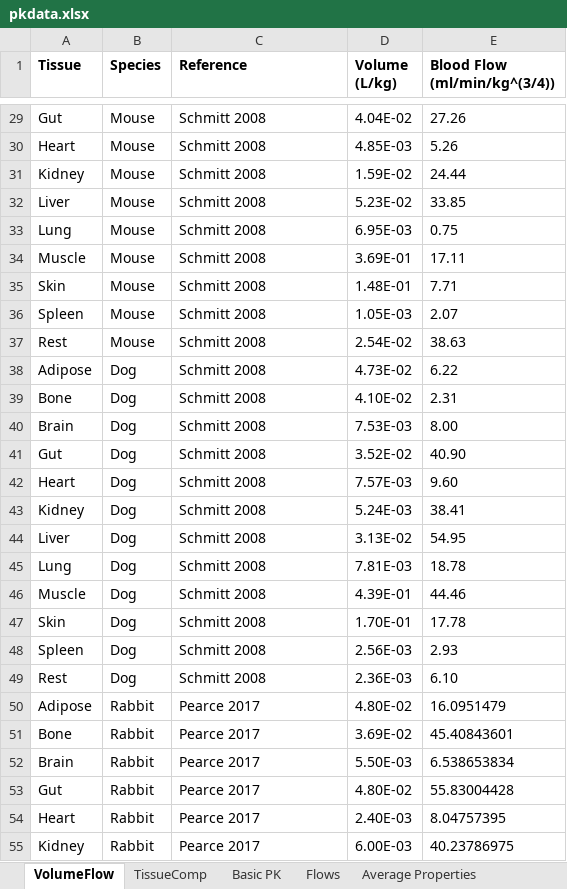
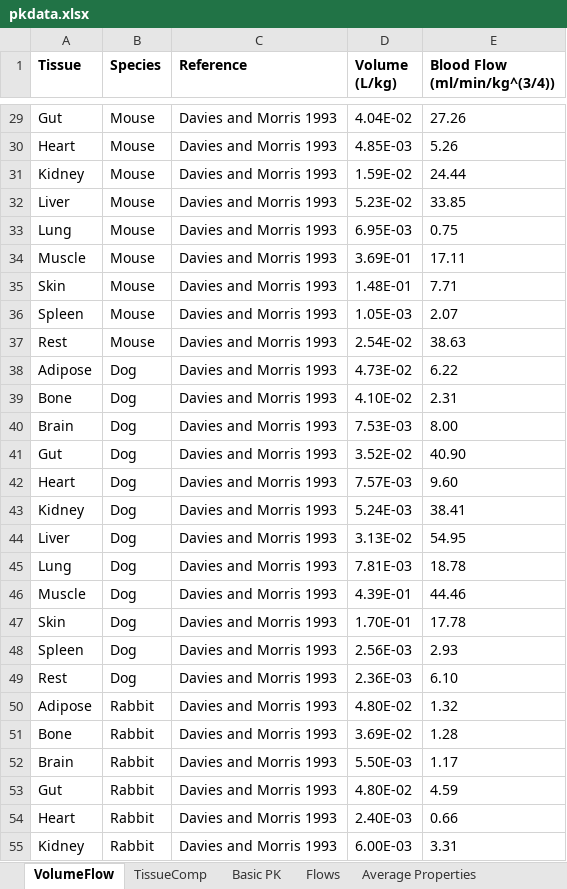
Before and after one commit to USEPA/CompTox-ExpoCast-httk, an Excel workbook: pkdata.xlsx, sheet VolumeFlow, drawn as a sheet; only a part is shown, gaps mark what is left out; values as stored, in another font and other column widths than the file's, no borders; the diff covers the shown part only; the diff names each change by its address in the sheet, - before the commit and + after, or states it on an @@ line.

```diff
--- a/pkdata.xlsx (sheet VolumeFlow)
+++ b/pkdata.xlsx (sheet VolumeFlow)
-C29:C49 (Reference): Schmitt 2008
+C29:C49 (Reference): Davies and Morris 1993
-C50:C55 (Reference): Pearce 2017
+C50:C55 (Reference): Davies and Morris 1993
-E50 (Blood Flow (ml/min/kg^(3/4))): 16.0951479
+E50 (Blood Flow (ml/min/kg^(3/4))): 1.32
-E51 (Blood Flow (ml/min/kg^(3/4))): 45.40843601
+E51 (Blood Flow (ml/min/kg^(3/4))): 1.28
-E52 (Blood Flow (ml/min/kg^(3/4))): 6.538653834
+E52 (Blood Flow (ml/min/kg^(3/4))): 1.17
-E53 (Blood Flow (ml/min/kg^(3/4))): 55.83004428
+E53 (Blood Flow (ml/min/kg^(3/4))): 4.59
-E54 (Blood Flow (ml/min/kg^(3/4))): 8.04757395
+E54 (Blood Flow (ml/min/kg^(3/4))): 0.66
-E55 (Blood Flow (ml/min/kg^(3/4))): 40.23786975
+E55 (Blood Flow (ml/min/kg^(3/4))): 3.31
```
Also changed, not shown: 12 added rows, 42 edited cells and cell formats elsewhere in this sheet, sheet Flows, sheet Basic PK, sheet Percent BW, formulas that keep their value, 3 other files.
